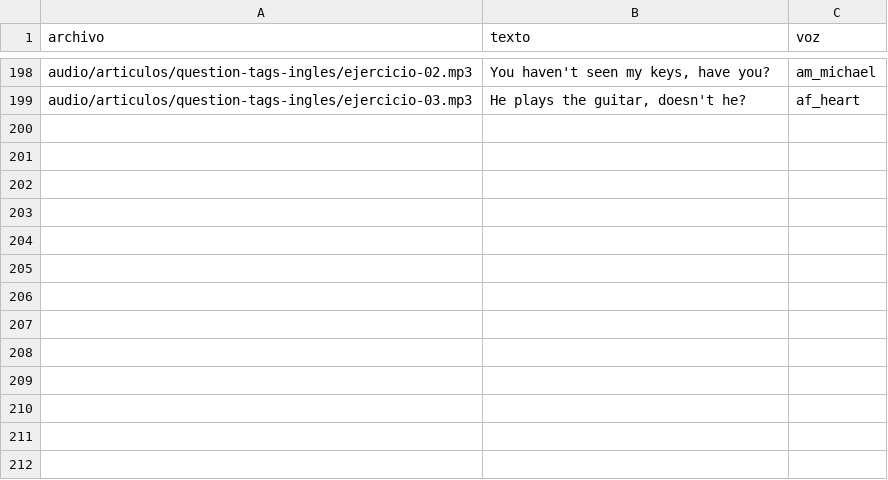
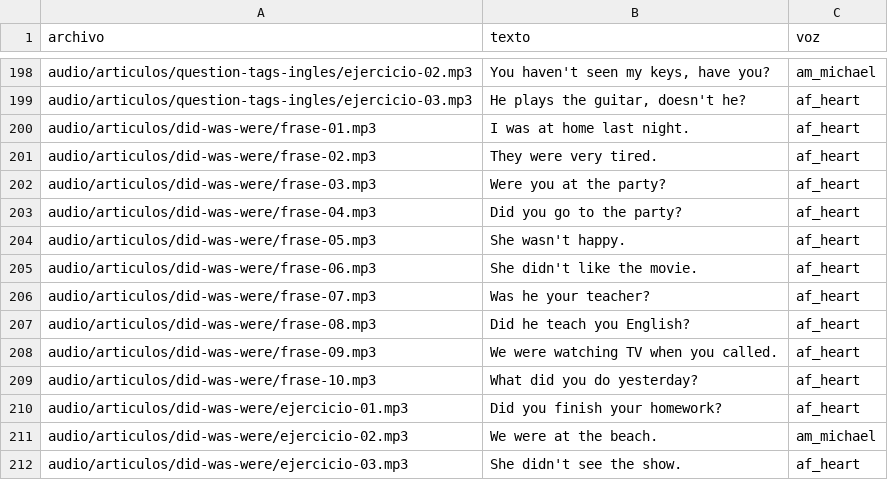
Before and after one commit to Fio42/Ingles_Con_Leo, a CSV file: tools/lista_audios_kokoro.csv, drawn as a sheet; only a part is shown, gaps mark what is left out.

```diff
--- a/tools/lista_audios_kokoro.csv
+++ b/tools/lista_audios_kokoro.csv
@@ -199 +199,14 @@ audio/articulos/question-tags-ingles/ejercicio-02.mp3,"You haven't seen my keys,
 audio/articulos/question-tags-ingles/ejercicio-03.mp3,"He plays the guitar, doesn't he?",af_heart
+audio/articulos/did-was-were/frase-01.mp3,I was at home last night.,af_heart
+audio/articulos/did-was-were/frase-02.mp3,They were very tired.,af_heart
+audio/articulos/did-was-were/frase-03.mp3,Were you at the party?,af_heart
+audio/articulos/did-was-were/frase-04.mp3,Did you go to the party?,af_heart
+audio/articulos/did-was-were/frase-05.mp3,She wasn't happy.,af_heart
+audio/articulos/did-was-were/frase-06.mp3,She didn't like the movie.,af_heart
+audio/articulos/did-was-were/frase-07.mp3,Was he your teacher?,af_heart
+audio/articulos/did-was-were/frase-08.mp3,Did he teach you English?,af_heart
+audio/articulos/did-was-were/frase-09.mp3,We were watching TV when you called.,af_heart
+audio/articulos/did-was-were/frase-10.mp3,What did you do yesterday?,af_heart
+audio/articulos/did-was-were/ejercicio-01.mp3,Did you finish your homework?,af_heart
+audio/articulos/did-was-were/ejercicio-02.mp3,We were at the beach.,am_michael
+audio/articulos/did-was-were/ejercicio-03.mp3,She didn't see the show.,af_heart
```
Also changed, not shown: 22 other files.
